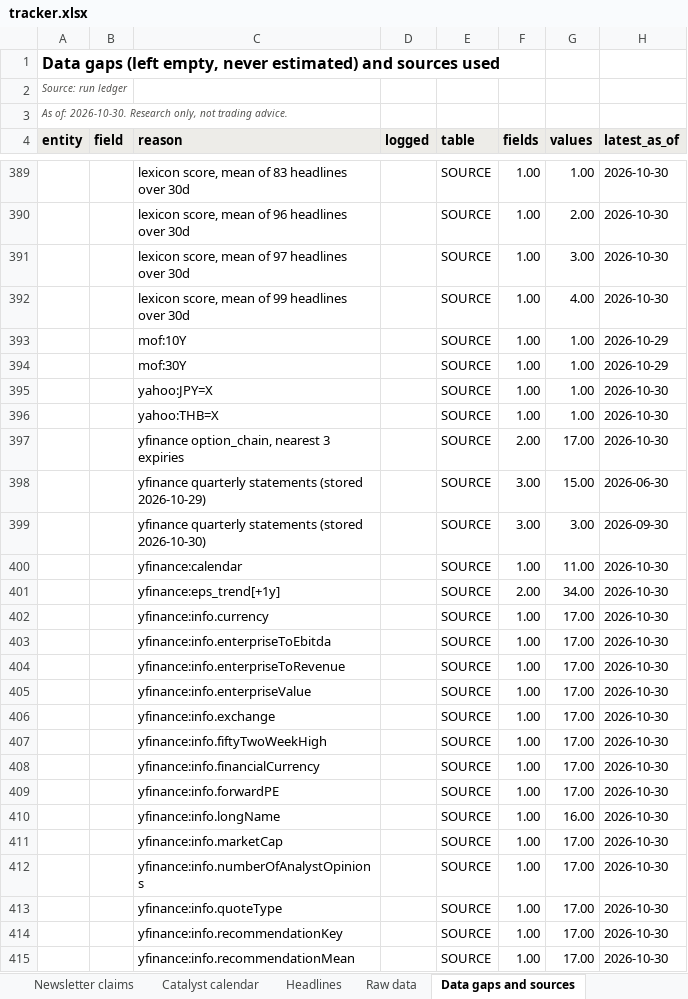
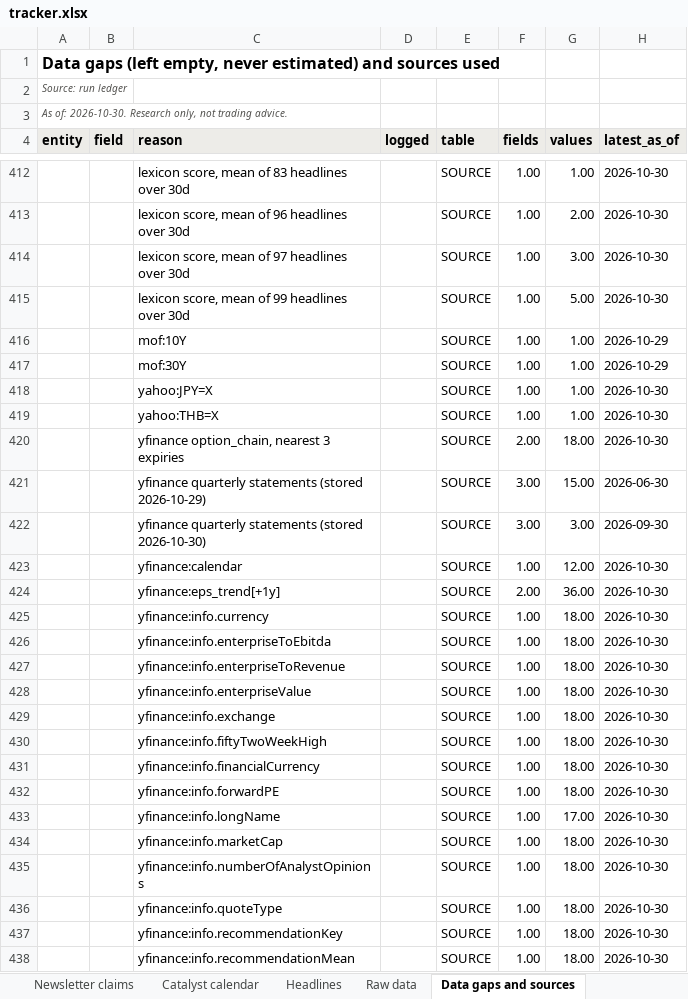
Before and after one commit to sweetbabyjaysus/wheredalootat, an Excel workbook: investment_tracker/tracker.xlsx, sheet Data gaps and sources, drawn as a sheet; only a part is shown, gaps mark what is left out; values as stored, in another font and other column widths than the file's, no borders; addresses are those after the commit; the diff covers the shown part only; the diff names each change by its address in the sheet, - before the commit and + after, or states it on an @@ line.

```diff
--- a/investment_tracker/tracker.xlsx (sheet Data gaps and sources)
+++ b/investment_tracker/tracker.xlsx (sheet Data gaps and sources)
-G415 (values): 4.00
+G415 (values): 5.00
-G420 (values): 17.00
+G420 (values): 18.00
-G423 (values): 11.00
+G423 (values): 12.00
-G424 (values): 34.00
+G424 (values): 36.00
-G425:G432 (values): 17.00
+G425:G432 (values): 18.00
-G433 (values): 16.00
+G433 (values): 17.00
-G434:G438 (values): 17.00
+G434:G438 (values): 18.00
```
Also changed, not shown: 23 added rows and 9 edited cells elsewhere in this sheet, sheet Raw data, sheet Headlines, sheet Sentiment matrix, sheet Sentiment trend, sheet Trends, sheet Group comparison, 7 more sheets, other sheet tabs, 13 other files.
